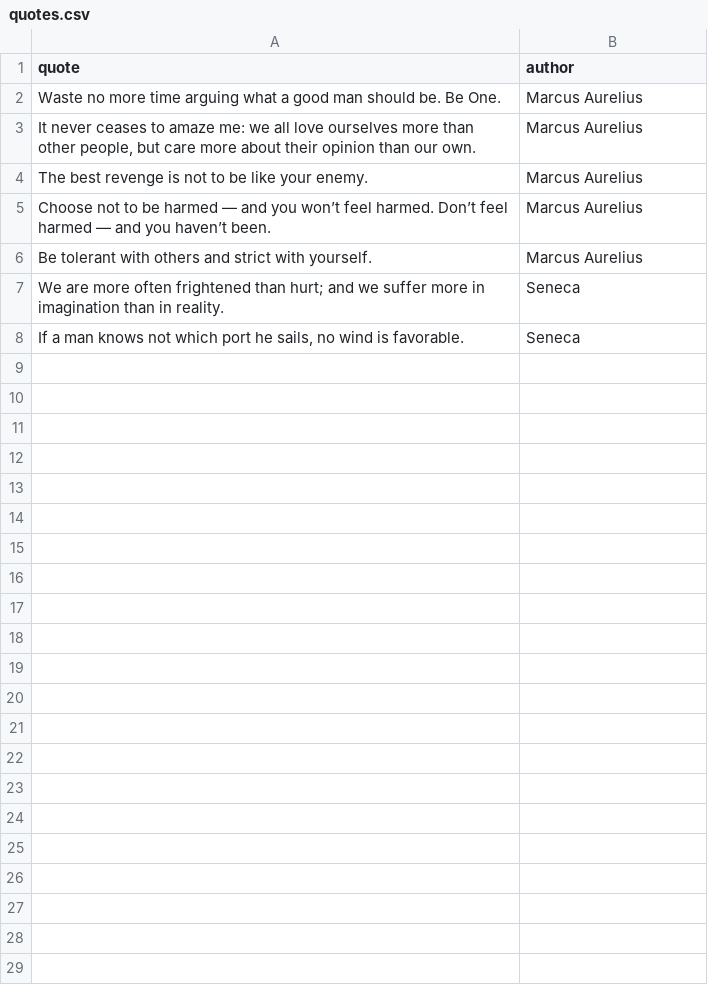
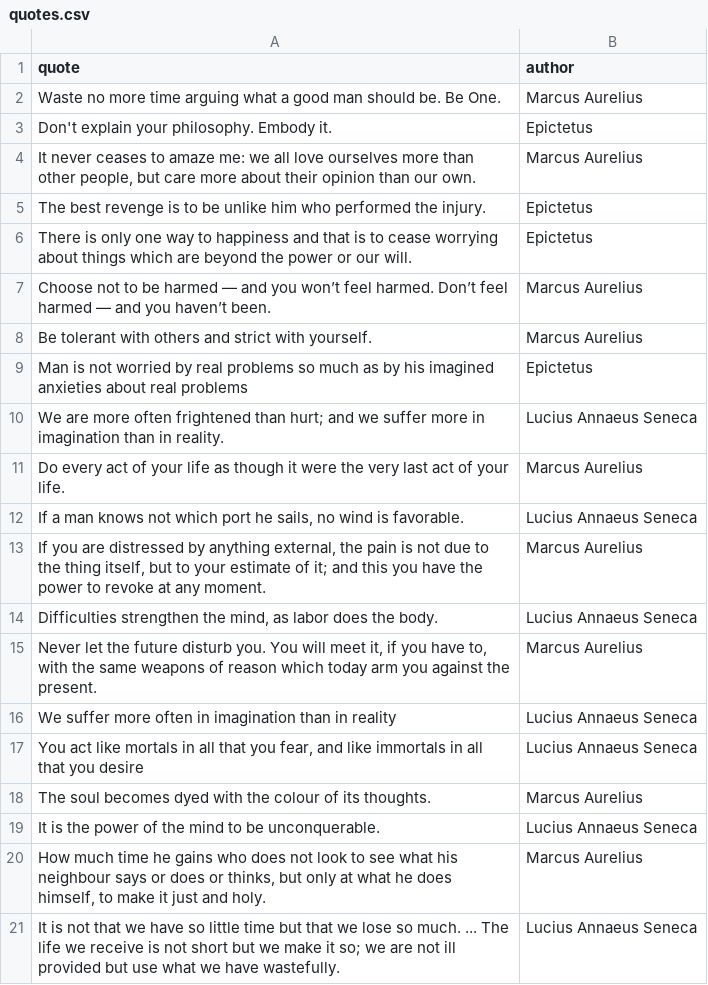
Before and after one commit to jason-weiser/pastaquote, a CSV file: data/quotes.csv, drawn as a sheet; only a part is shown; the diff covers the shown part only.

```diff
--- a/data/quotes.csv
+++ b/data/quotes.csv
@@ -3,2 +3,4 @@ quote,author
+Don't explain your philosophy. Embody it.,Epictetus
 "It never ceases to amaze me: we all love ourselves more than other people, but care more about their opinion than our own.",Marcus Aurelius
-"The best revenge is not to be like your enemy.",Marcus Aurelius
+The best revenge is to be unlike him who performed the injury.,Epictetus
+There is only one way to happiness and that is to cease worrying about things which are beyond the power or our will.,Epictetus
@@ -7,2 +9,13 @@ quote,author
-"We are more often frightened than hurt; and we suffer more in imagination than in reality.",Seneca
-"If a man knows not which port he sails, no wind is favorable.",Seneca
+Man is not worried by real problems so much as by his imagined anxieties about real problems,Epictetus
+We are more often frightened than hurt; and we suffer more in imagination than in reality.,Lucius Annaeus Seneca
+Do every act of your life as though it were the very last act of your life.,Marcus Aurelius
+"If a man knows not which port he sails, no wind is favorable.",Lucius Annaeus Seneca
+"If you are distressed by anything external, the pain is not due to the thing itself, but to your estimate of it; and this you have the power to revoke at any moment.",Marcus Aurelius
+"Difficulties strengthen the mind, as labor does the body.",Lucius Annaeus Seneca
+"Never let the future disturb you. You will meet it, if you have to, with the same weapons of reason which today arm you against the present.",Marcus Aurelius
+We suffer more often in imagination than in reality,Lucius Annaeus Seneca
+"You act like mortals in all that you fear, and like immortals in all that you desire",Lucius Annaeus Seneca
+The soul becomes dyed with the colour of its thoughts.,Marcus Aurelius
+It is the power of the mind to be unconquerable.,Lucius Annaeus Seneca
+"How much time he gains who does not look to see what his neighbour says or does or thinks, but only at what he does himself, to make it just and holy.",Marcus Aurelius
+It is not that we have so little time but that we lose so much. ... The life we receive is not short but we make it so; we are not ill provided but use what we have wastefully.,Lucius Annaeus Seneca
```
Also changed, not shown: 29 added rows elsewhere in this file, 5 other files.
